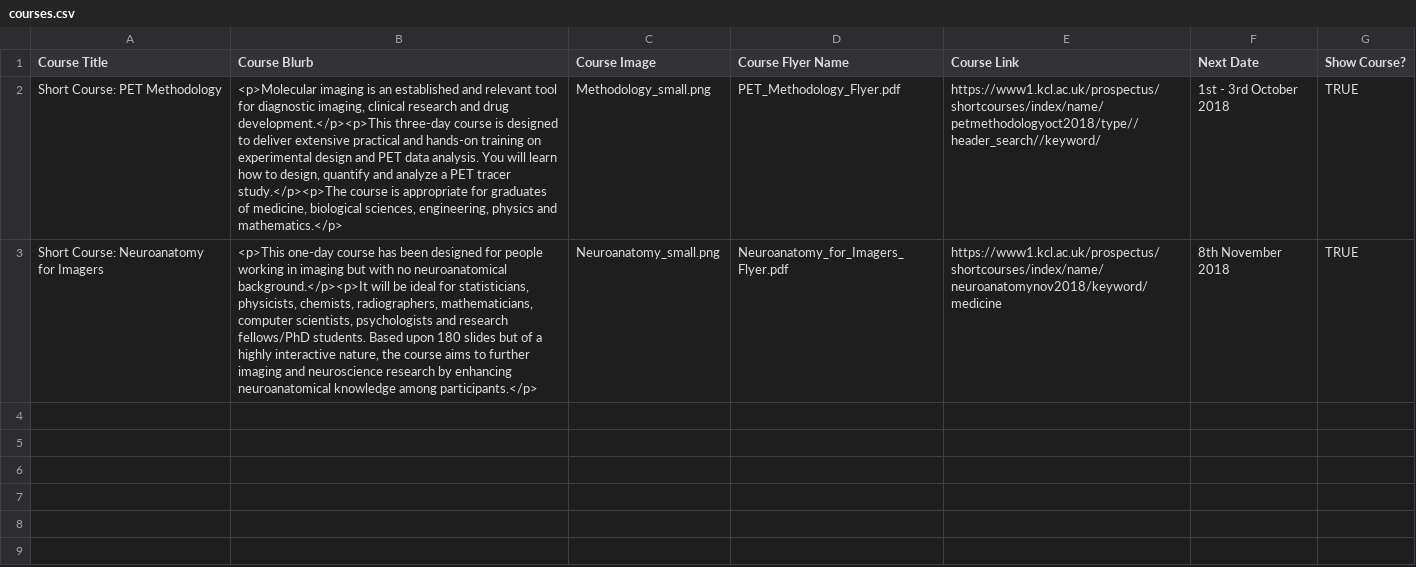
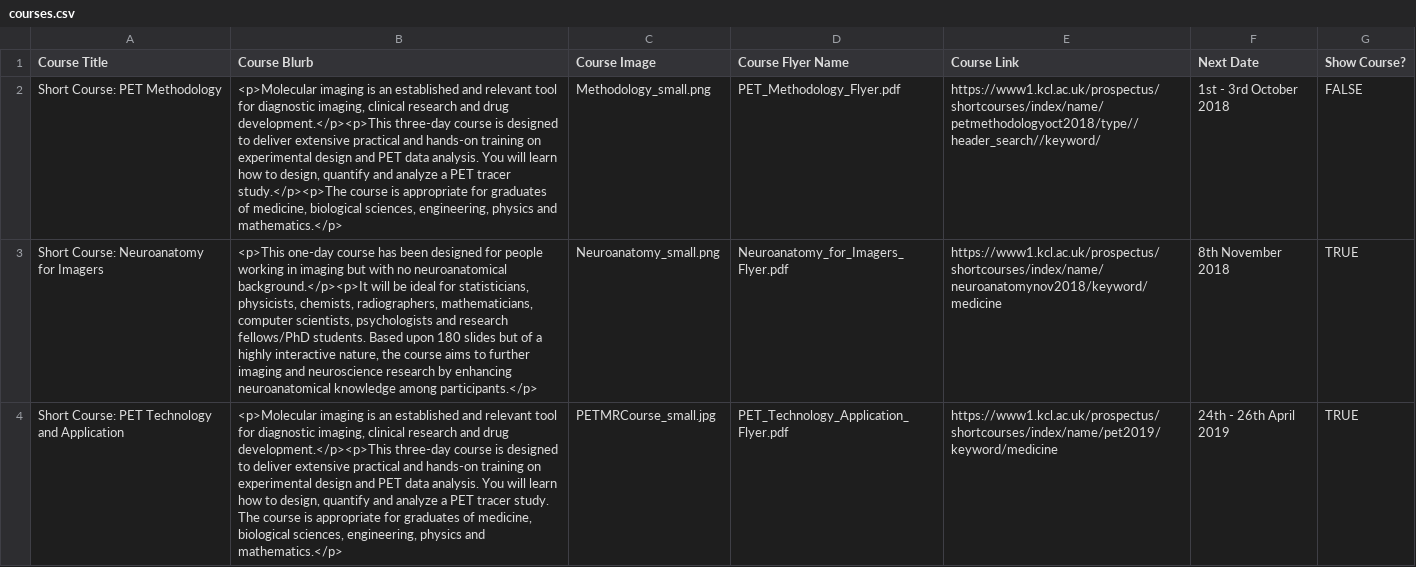
Before and after one commit to sarahmaygould/PETCentre, a CSV file: Courses/courses.csv, drawn as a sheet; the diff names each change by its address in the sheet, - before the commit and + after, or states it on an @@ line.

Commit message:
Updated courses page.

```diff
--- a/Courses/courses.csv
+++ b/Courses/courses.csv
-G2 (Show Course?): TRUE
+G2 (Show Course?): FALSE
+row 4: Short Course: PET Technology and Application | <p>Molecular imaging is an established and relevant tool for diagnostic imaging, clinical research and drug development.</p><p>This three-day course is designed to deliver extensive practical and hands-on training on experimental design and PET data analysis. You will learn how to design, quantify and analyze a PET tracer study. The course is appropriate for graduates of medicine, biological sciences, engineering, physics and mathematics.</p> | PETMRCourse_small.jpg | PET_Technology_Application_Flyer.pdf | https://www1.kcl.ac.uk/prospectus/shortcourses/index/name/pet2019/keyword/medicine | 24th - 26th April 2019 | TRUE
```
